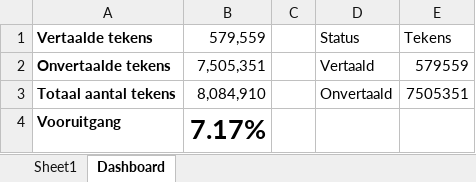
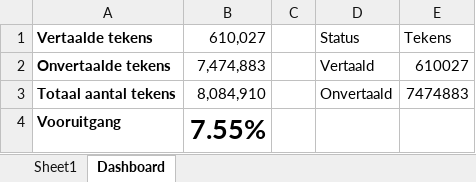
Before and after one commit to antoinecomer/pokeemerald, an Excel workbook: translation_dashboard.xlsx, sheet Dashboard, drawn as a sheet; values as stored, in another font and other column widths than the file's, no borders; charts and pictures not drawn; the diff names each change by its address in the sheet, - before the commit and + after, or states it on an @@ line.

Commit message:
dashboard, again

```diff
--- a/translation_dashboard.xlsx (sheet Dashboard)
+++ b/translation_dashboard.xlsx (sheet Dashboard)
-B1: 579,559
+B1: 610,027
-B2 (610,027): 7,505,351
+B2 (610,027): 7,474,883
-E2 (Tekens): 579559
+E2 (Tekens): 610027
-E3 (Tekens): 7505351
+E3 (Tekens): 7474883
-B4 (610,027): 7.17%
+B4 (610,027): 7.55%
```
Also changed, not shown: sheet Sheet1, charts or pictures, 1 other file.
